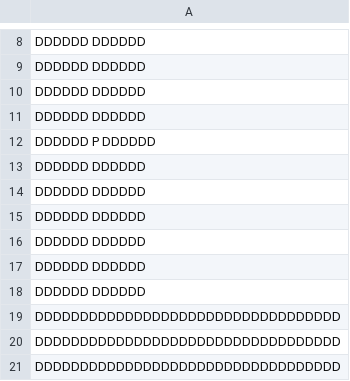
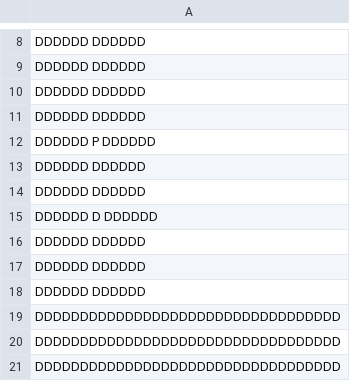
Before and after one commit to RobinZeitlin/SDL2, a CSV file: src/level.csv, drawn as a sheet; only a part is shown, gaps mark what is left out.

```diff
--- a/src/level.csv
+++ b/src/level.csv
@@ -14,3 +14,3 @@ DDDDDD                      DDDDDD
 DDDDDD                      DDDDDD
-DDDDDD                      DDDDDD
+DDDDDD          D           DDDDDD
 DDDDDD                      DDDDDD
```
Also changed, not shown: 8 other files.
